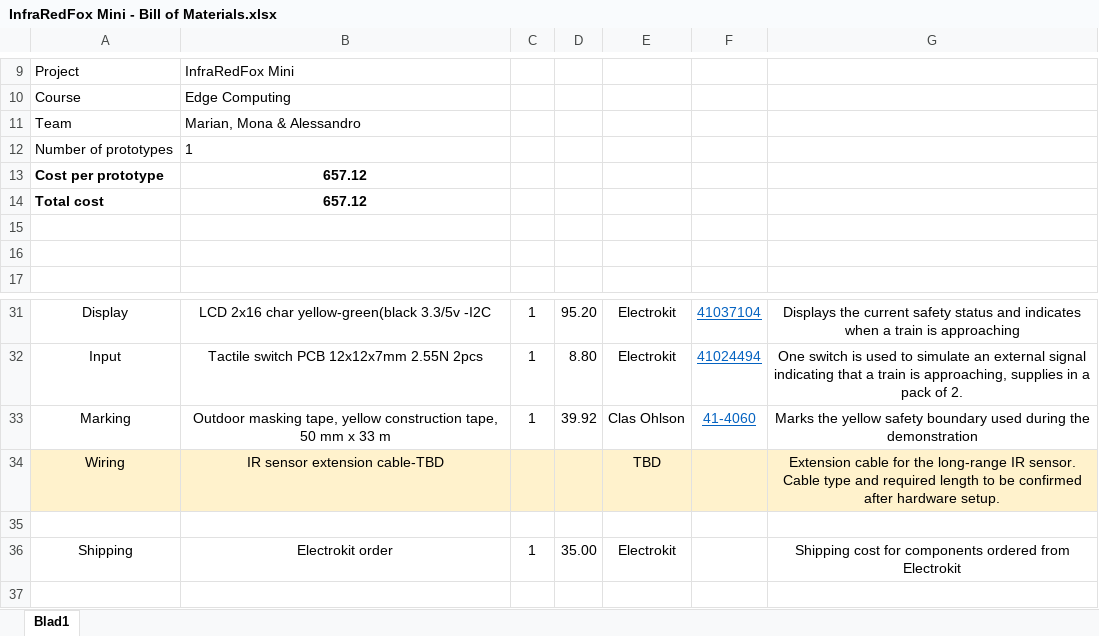
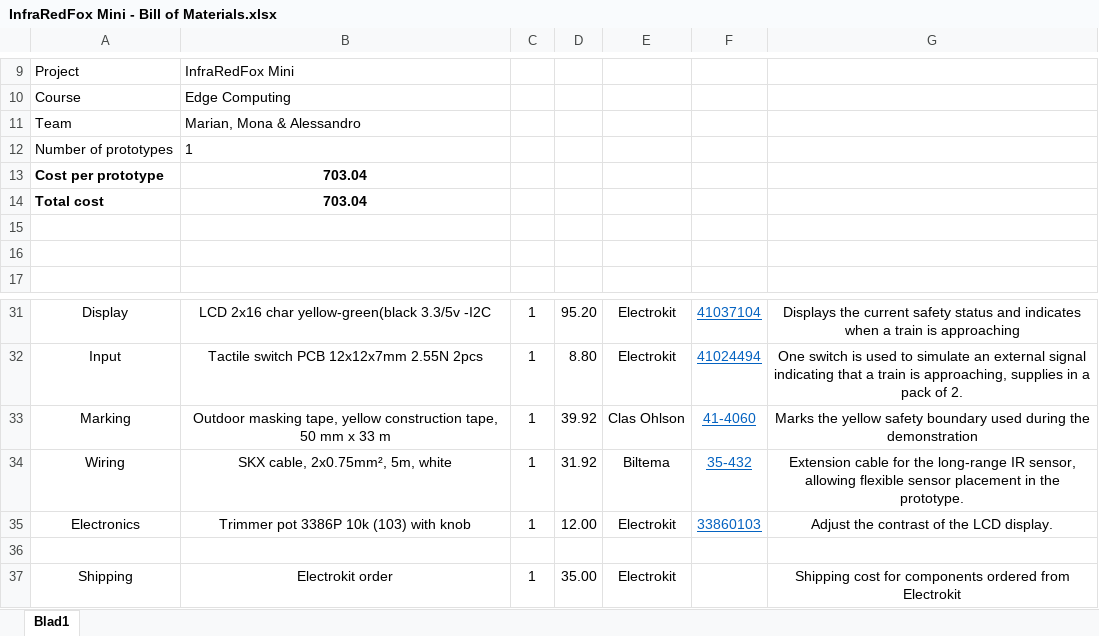
Before and after one commit to Aleex87/InfraredFoxMini, an Excel workbook: docs/bom/InfraRedFox Mini - Bill of Materials.xlsx, sheet Blad1, drawn as a sheet; only a part is shown, gaps mark what is left out; values as stored, in another font and other column widths than the file's, no borders; removed rows and columns are numbered as before the commit, all else as after; the diff names each change by its address in the sheet, - before the commit and + after, or states it on an @@ line.

Commit message:
Update BOM with cable and potentiometer

```diff
--- a/docs/bom/InfraRedFox Mini - Bill of Materials.xlsx (sheet Blad1)
+++ b/docs/bom/InfraRedFox Mini - Bill of Materials.xlsx (sheet Blad1)
-B13:B14: 657.12
+B13:B14: 703.04
-row 34: Wiring | IR sensor extension cable-TBD |  |  | TBD |  | Extension cable for the long-range IR sensor. Cable type and required length to be confirmed after hardware setup.
+row 34: Wiring | SKX cable, 2x0.75mm², 5m, white | 1 | 31.92 | Biltema | 35-432 | Extension cable for the long-range IR sensor, allowing flexible sensor placement in the prototype.
+row 35: Electronics | Trimmer pot 3386P 10k (103) with knob | 1 | 12.00 | Electrokit | 33860103 | Adjust the contrast of the LCD display.
```
